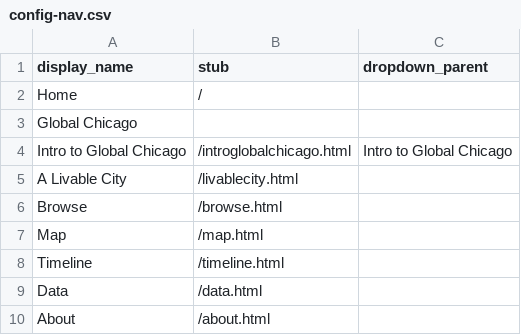
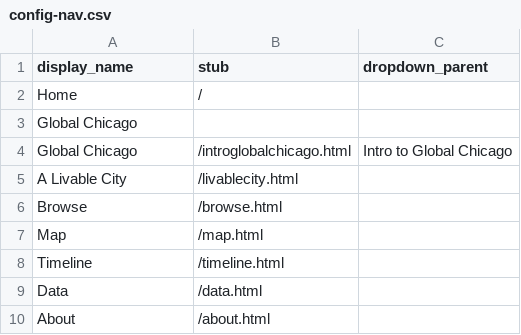
Before and after one commit to icorules/cb-demoo, a CSV file: _data/config-nav.csv, drawn as a sheet.

Commit message:
Fix duplicate entry for 'Global Chicago' in config-nav

```diff
--- a/_data/config-nav.csv
+++ b/_data/config-nav.csv
@@ -3,3 +3,3 @@ Home,/
 Global Chicago,,
-Intro to Global Chicago,/introglobalchicago.html,Intro to Global Chicago,
+Global Chicago,/introglobalchicago.html,Intro to Global Chicago,
 A Livable City,/livablecity.html
```
